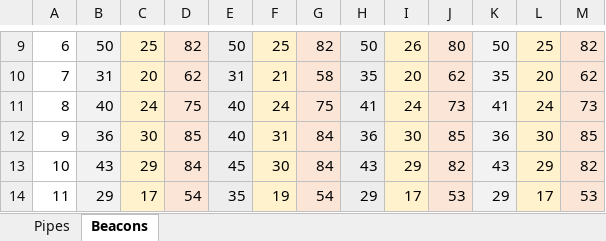
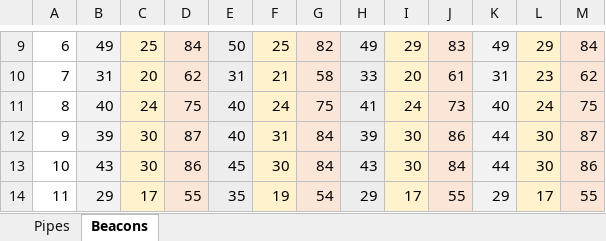
Before and after one commit to joelverhagen/FactorioTools, an Excel workbook: src/Sandbox/Comparison.xlsx, sheet Beacons, drawn as a sheet; only a part is shown, gaps mark what is left out; values as stored, in another font and other column widths than the file's, no borders; conditional formats not drawn; the diff covers the shown part only; the diff names each change by its address in the sheet, - before the commit and + after, or states it on an @@ line.

```diff
--- a/src/Sandbox/Comparison.xlsx (sheet Beacons)
+++ b/src/Sandbox/Comparison.xlsx (sheet Beacons)
-B9: 50
+B9: 49
-D9: 82
+D9: 84
-H9: 50
+H9: 49
-I9: 26
+I9: 29
-J9: 80
+J9: 83
-K9: 50
+K9: 49
-L9: 25
+L9: 29
-M9: 82
+M9: 84
-H10: 35
+H10: 33
-J10: 62
+J10: 61
-K10: 35
+K10: 31
-L10: 20
+L10: 23
-K11: 41
+K11: 40
-M11: 73
+M11: 75
-B12: 36
+B12: 39
-D12: 85
+D12: 87
-H12: 36
+H12: 39
-J12: 85
+J12: 86
-K12: 36
+K12: 44
-M12: 85
+M12: 87
-C13: 29
+C13: 30
-D13: 84
+D13: 86
-I13: 29
+I13: 30
-J13: 82
+J13: 84
-K13: 43
+K13: 44
-L13: 29
+L13: 30
-M13: 82
+M13: 86
-D14: 54
+D14: 55
-J14: 53
+J14: 55
-M14: 53
+M14: 55
```
Also changed, not shown: 1 added row, 1 removed row and 322 edited cells elsewhere in this sheet, 3 other files.
